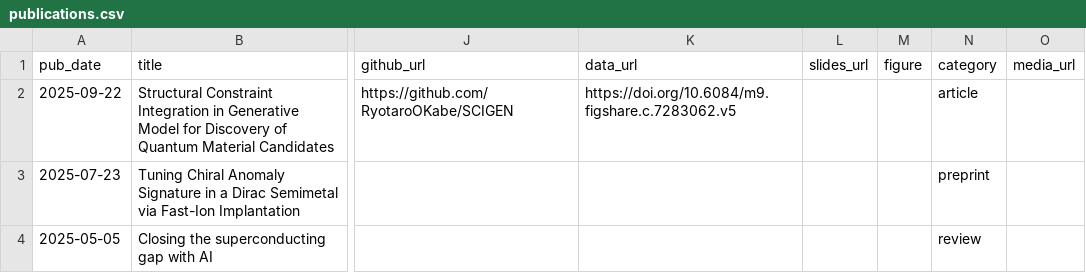
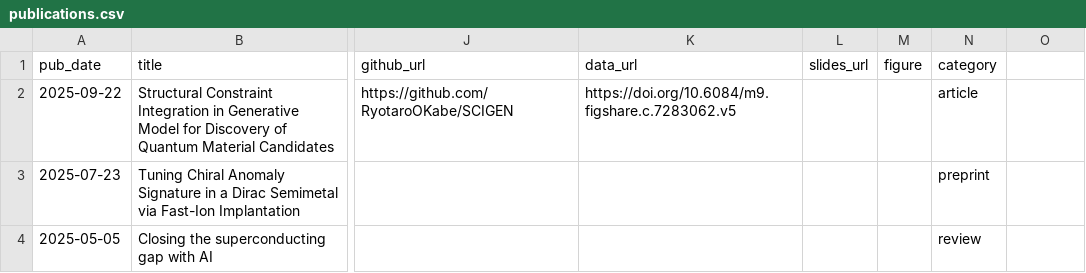
Before and after one commit to RyotaroOKabe/RyotaroOKabe.github.io, a CSV file: markdown_generator/publications.csv, drawn as a sheet; only a part is shown, gaps mark what is left out; the diff names each change by its address in the sheet, - before the commit and + after, or states it on an @@ line.

```diff
--- a/markdown_generator/publications.csv
+++ b/markdown_generator/publications.csv
-O1: media_url
+O1: (empty)
```
Also changed, not shown: 22 other files.
